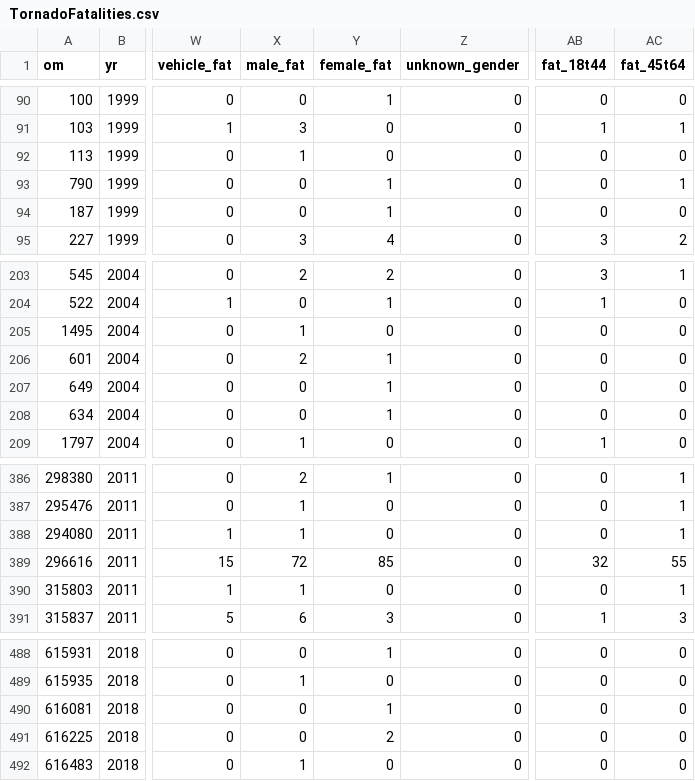
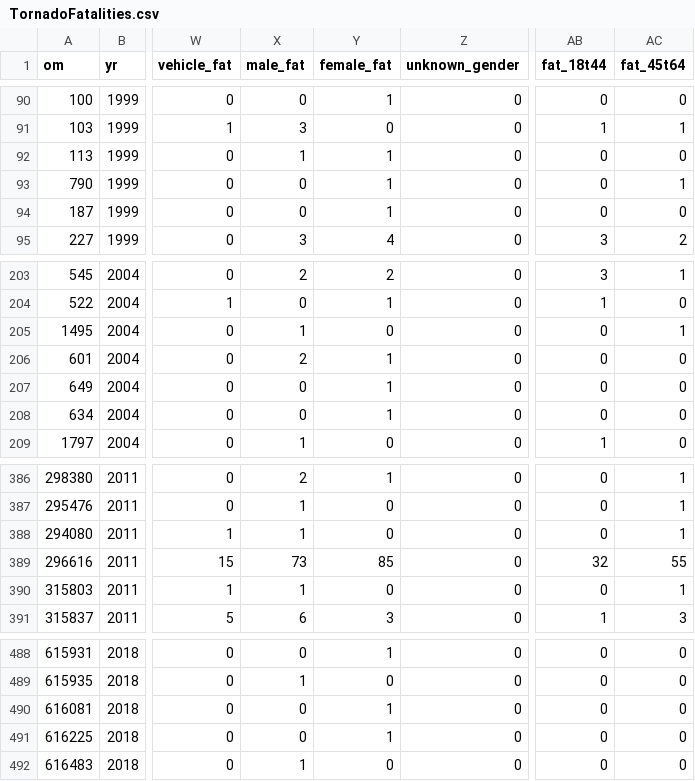
Before and after one commit to tfricker/Tornado-Casualty-Rates, a CSV file: TornadoFatalities.csv, drawn as a sheet; only a part is shown, gaps mark what is left out; the diff names each change by its address in the sheet, - before the commit and + after, or states it on an @@ line.

Commit message:
Updated fatality information.

```diff
--- a/TornadoFatalities.csv
+++ b/TornadoFatalities.csv
-Y92 (female_fat): 0
+Y92 (female_fat): 1
-AC205 (fat_45t64): 0
+AC205 (fat_45t64): 1
-X389 (male_fat): 72
+X389 (male_fat): 73
-Y491 (female_fat): 2
+Y491 (female_fat): 1
```
